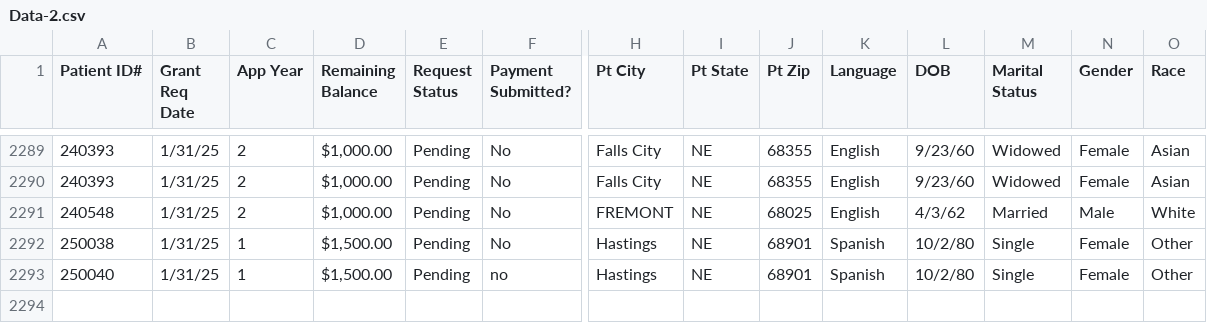
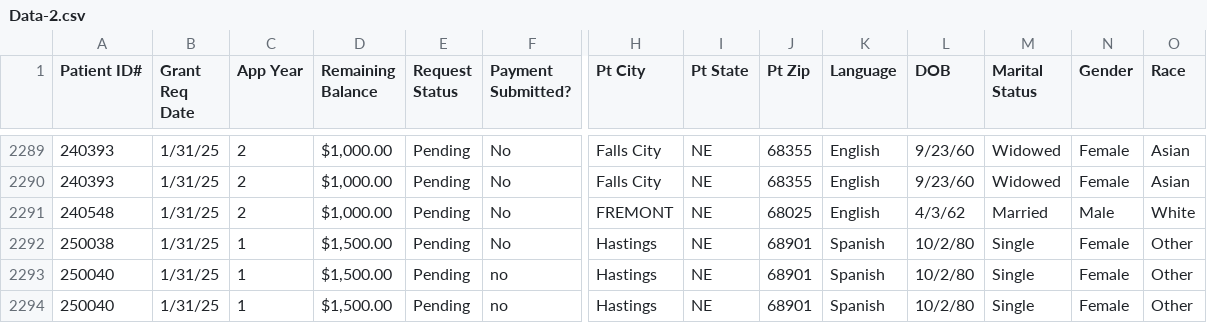
Before and after one commit to SamEdstrand/ECON-8320-Semester-Project, a CSV file: Data-2.csv, drawn as a sheet; only a part is shown, gaps mark what is left out; rows hold the shown columns only; the diff names each change by its address in the sheet, - before the commit and + after, or states it on an @@ line.

Commit message:
Update Data-2.csv

```diff
--- a/Data-2.csv
+++ b/Data-2.csv
+row 2294: 250040 | 1/31/25 | 1 | $1,500.00 | Pending | no | Hastings | NE | 68901 | Spanish | 10/2/80 | Single | Female | Other
```
